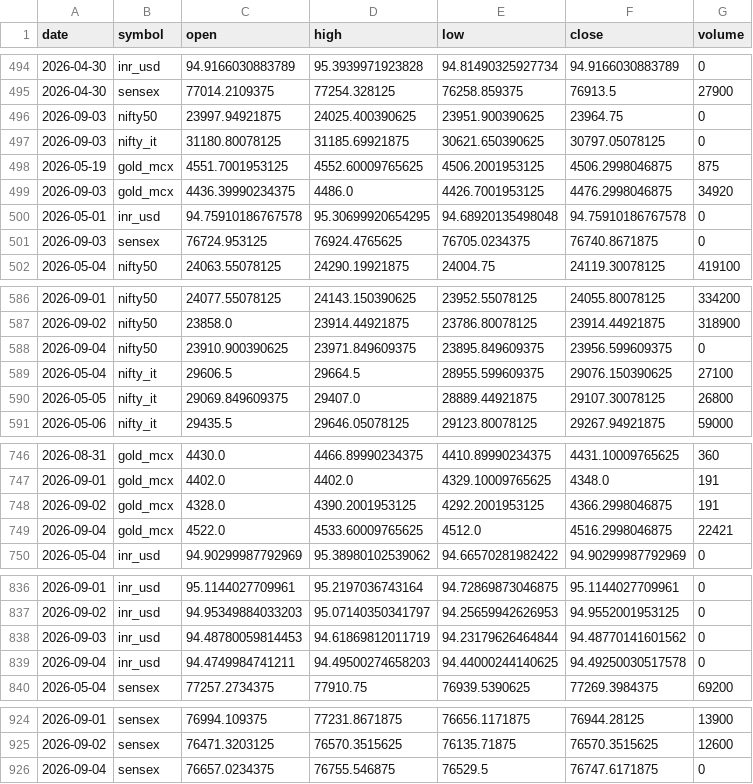
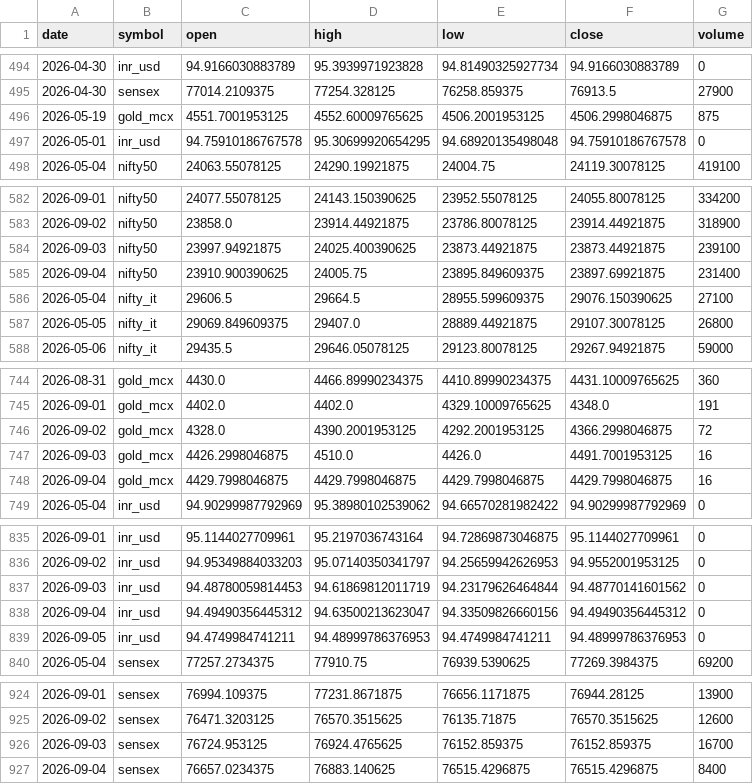
Before and after one commit to ImmadiVenkatesh/india-energy-dashboard, a CSV file: data/markets.csv, drawn as a sheet; only a part is shown, gaps mark what is left out; the diff covers the shown part only.

```diff
--- a/data/markets.csv
+++ b/data/markets.csv
@@ -495,8 +495,4 @@ date,symbol,open,high,low,close,volume
 2026-04-30,sensex,77014.2109375,77254.328125,76258.859375,76913.5,27900
-2026-09-03,nifty50,23997.94921875,24025.400390625,23951.900390625,23964.75,0
-2026-09-03,nifty_it,31180.80078125,31185.69921875,30621.650390625,30797.05078125,0
 2026-05-19,gold_mcx,4551.7001953125,4552.60009765625,4506.2001953125,4506.2998046875,875
-2026-09-03,gold_mcx,4436.39990234375,4486.0,4426.7001953125,4476.2998046875,34920
 2026-05-01,inr_usd,94.75910186767578,95.30699920654295,94.68920135498048,94.75910186767578,0
-2026-09-03,sensex,76724.953125,76924.4765625,76705.0234375,76740.8671875,0
 2026-05-04,nifty50,24063.55078125,24290.19921875,24004.75,24119.30078125,419100
@@ -587,3 +583,4 @@ date,symbol,open,high,low,close,volume
 2026-09-02,nifty50,23858.0,23914.44921875,23786.80078125,23914.44921875,318900
-2026-09-04,nifty50,23910.900390625,23971.849609375,23895.849609375,23956.599609375,0
+2026-09-03,nifty50,23997.94921875,24025.400390625,23873.44921875,23873.44921875,239100
+2026-09-04,nifty50,23910.900390625,24005.75,23895.849609375,23897.69921875,231400
 2026-05-04,nifty_it,29606.5,29664.5,28955.599609375,29076.150390625,27100
@@ -747,4 +745,5 @@ date,symbol,open,high,low,close,volume
 2026-09-01,gold_mcx,4402.0,4402.0,4329.10009765625,4348.0,191
-2026-09-02,gold_mcx,4328.0,4390.2001953125,4292.2001953125,4366.2998046875,191
-2026-09-04,gold_mcx,4522.0,4533.60009765625,4512.0,4516.2998046875,22421
+2026-09-02,gold_mcx,4328.0,4390.2001953125,4292.2001953125,4366.2998046875,72
+2026-09-03,gold_mcx,4426.2998046875,4510.0,4426.0,4491.7001953125,16
+2026-09-04,gold_mcx,4429.7998046875,4429.7998046875,4429.7998046875,4429.7998046875,16
 2026-05-04,inr_usd,94.90299987792969,95.38980102539062,94.66570281982422,94.90299987792969,0
@@ -838,3 +837,4 @@ date,symbol,open,high,low,close,volume
 2026-09-03,inr_usd,94.48780059814453,94.61869812011719,94.23179626464844,94.48770141601562,0
-2026-09-04,inr_usd,94.4749984741211,94.49500274658203,94.44000244140625,94.49250030517578,0
+2026-09-04,inr_usd,94.49490356445312,94.63500213623047,94.33509826660156,94.49490356445312,0
+2026-09-05,inr_usd,94.4749984741211,94.48999786376953,94.4749984741211,94.48999786376953,0
 2026-05-04,sensex,77257.2734375,77910.75,76939.5390625,77269.3984375,69200
@@ -925,2 +925,3 @@ date,symbol,open,high,low,close,volume
 2026-09-02,sensex,76471.3203125,76570.3515625,76135.71875,76570.3515625,12600
-2026-09-04,sensex,76657.0234375,76755.546875,76529.5,76747.6171875,0
+2026-09-03,sensex,76724.953125,76924.4765625,76152.859375,76152.859375,16700
+2026-09-04,sensex,76657.0234375,76883.140625,76515.4296875,76515.4296875,8400
```
Also changed, not shown: 1 added row and 3 edited cells elsewhere in this file, data/crude_benchmarks.csv, data/spr_history.csv, 7 other files.
